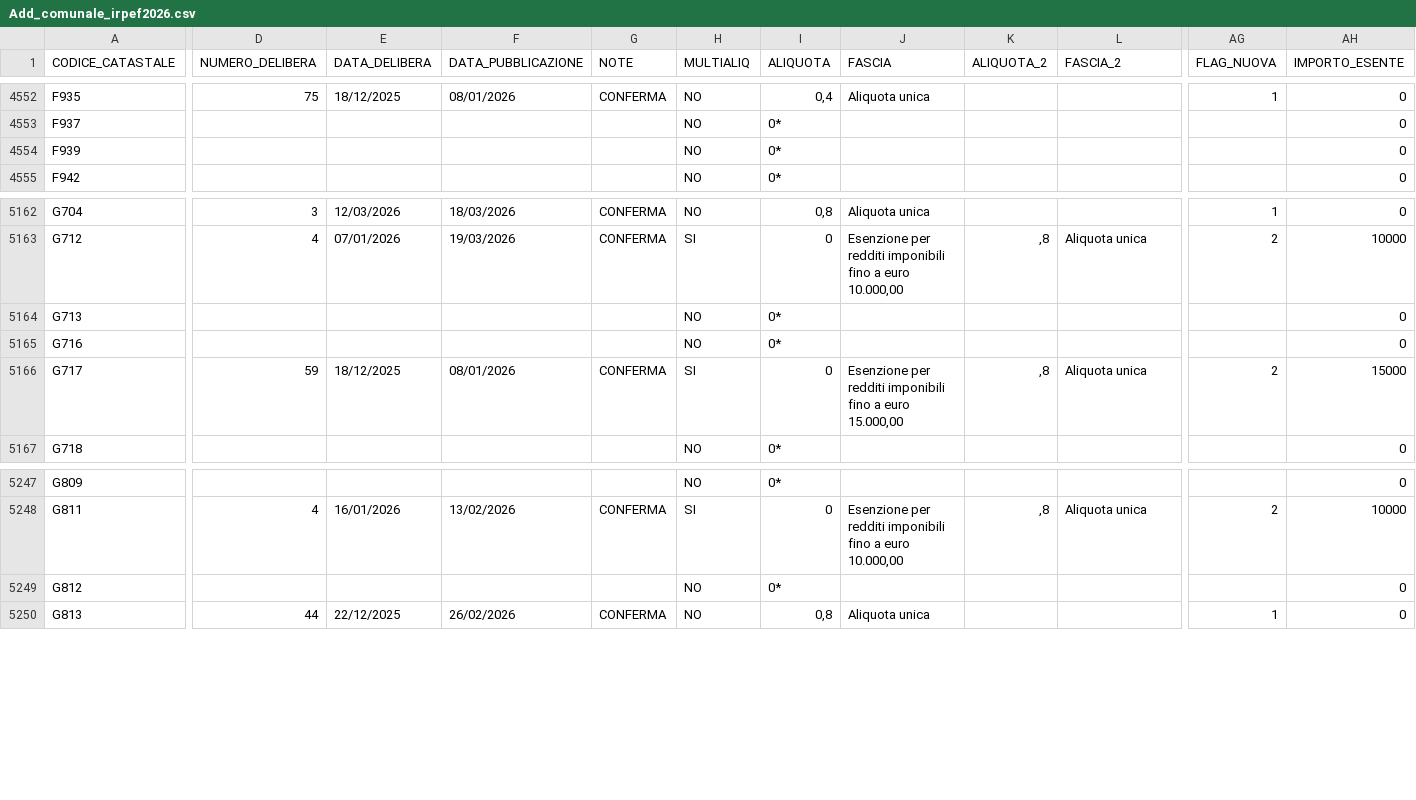
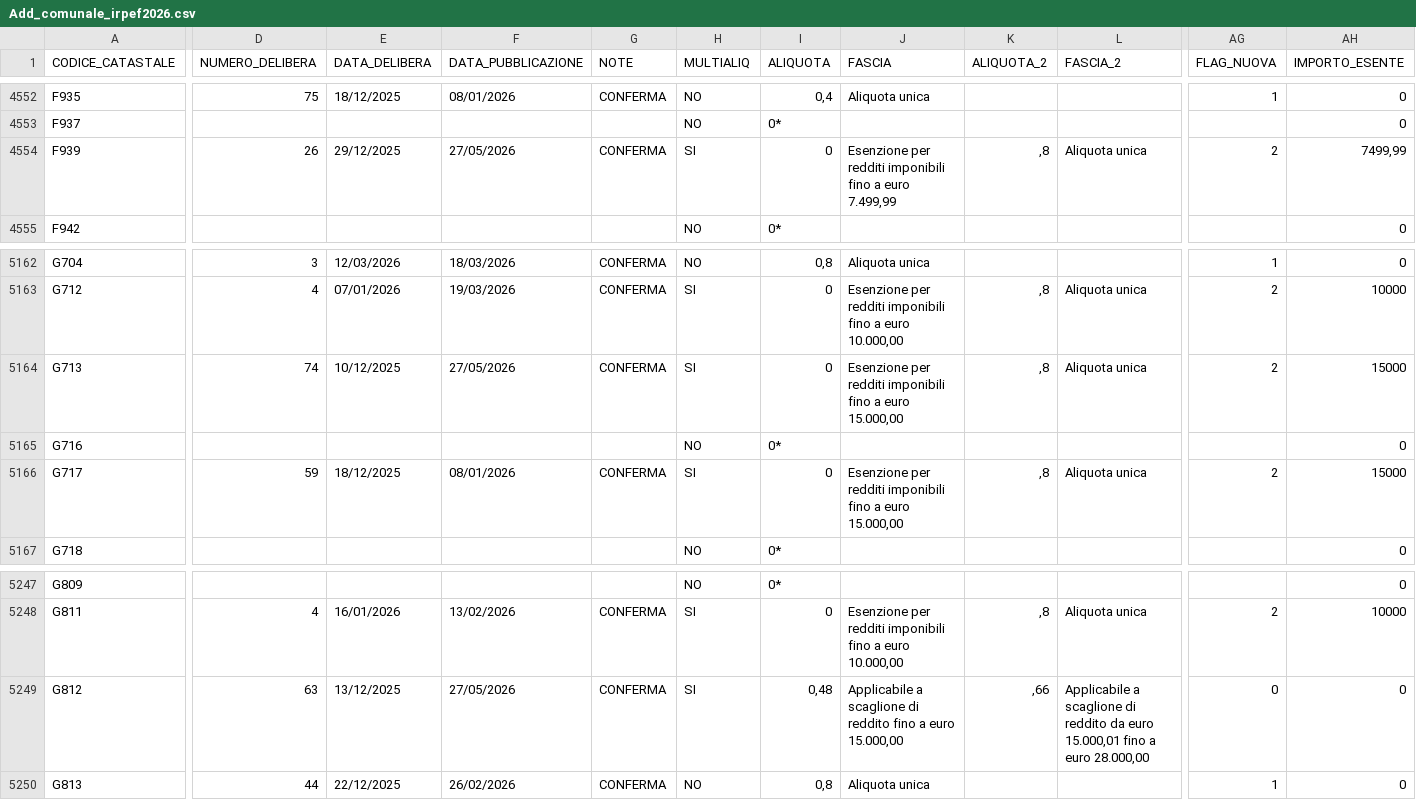
Before and after one commit to BernardoGiordano/stipendio.top, a CSV file: data/Add_comunale_irpef2026.csv, drawn as a sheet; only a part is shown, gaps mark what is left out; the diff covers the shown part only; the diff names each change by its address in the sheet, - before the commit and + after, or states it on an @@ line.

Commit message:
chore: update addizionali comunali 2026-05-28

```diff
--- a/data/Add_comunale_irpef2026.csv
+++ b/data/Add_comunale_irpef2026.csv
-D4554 (NUMERO_DELIBERA): (empty)
+D4554 (NUMERO_DELIBERA): 26
-E4554 (DATA_DELIBERA): (empty)
+E4554 (DATA_DELIBERA): 29/12/2025
-F4554 (DATA_PUBBLICAZIONE): (empty)
+F4554 (DATA_PUBBLICAZIONE): 27/05/2026
-G4554 (NOTE): (empty)
+G4554 (NOTE): CONFERMA
-H4554 (MULTIALIQ): NO
+H4554 (MULTIALIQ): SI
-I4554 (ALIQUOTA): 0*
+I4554 (ALIQUOTA): 0
-J4554 (FASCIA): (empty)
+J4554 (FASCIA): Esenzione per redditi imponibili fino a euro 7.499,99
-K4554 (ALIQUOTA_2): (empty)
+K4554 (ALIQUOTA_2): ,8
-L4554 (FASCIA_2): (empty)
+L4554 (FASCIA_2): Aliquota unica
-AG4554 (FLAG_NUOVA): (empty)
+AG4554 (FLAG_NUOVA): 2
-AH4554 (IMPORTO_ESENTE): 0
+AH4554 (IMPORTO_ESENTE): 7499,99
-D5164 (NUMERO_DELIBERA): (empty)
+D5164 (NUMERO_DELIBERA): 74
-E5164 (DATA_DELIBERA): (empty)
+E5164 (DATA_DELIBERA): 10/12/2025
-F5164 (DATA_PUBBLICAZIONE): (empty)
+F5164 (DATA_PUBBLICAZIONE): 27/05/2026
-G5164 (NOTE): (empty)
+G5164 (NOTE): CONFERMA
-H5164 (MULTIALIQ): NO
+H5164 (MULTIALIQ): SI
-I5164 (ALIQUOTA): 0*
+I5164 (ALIQUOTA): 0
-J5164 (FASCIA): (empty)
+J5164 (FASCIA): Esenzione per redditi imponibili fino a euro 15.000,00
-K5164 (ALIQUOTA_2): (empty)
+K5164 (ALIQUOTA_2): ,8
-L5164 (FASCIA_2): (empty)
+L5164 (FASCIA_2): Aliquota unica
-AG5164 (FLAG_NUOVA): (empty)
+AG5164 (FLAG_NUOVA): 2
-AH5164 (IMPORTO_ESENTE): 0
+AH5164 (IMPORTO_ESENTE): 15000
-D5249 (NUMERO_DELIBERA): (empty)
+D5249 (NUMERO_DELIBERA): 63
-E5249 (DATA_DELIBERA): (empty)
+E5249 (DATA_DELIBERA): 13/12/2025
-F5249 (DATA_PUBBLICAZIONE): (empty)
+F5249 (DATA_PUBBLICAZIONE): 27/05/2026
-G5249 (NOTE): (empty)
+G5249 (NOTE): CONFERMA
-H5249 (MULTIALIQ): NO
+H5249 (MULTIALIQ): SI
-I5249 (ALIQUOTA): 0*
+I5249 (ALIQUOTA): 0,48
-J5249 (FASCIA): (empty)
+J5249 (FASCIA): Applicabile a scaglione di reddito fino a euro 15.000,00
-K5249 (ALIQUOTA_2): (empty)
+K5249 (ALIQUOTA_2): ,66
-L5249 (FASCIA_2): (empty)
+L5249 (FASCIA_2): Applicabile a scaglione di reddito da euro 15.000,01 fino a euro 28.000,00
-AG5249 (FLAG_NUOVA): (empty)
+AG5249 (FLAG_NUOVA): 0
```
Also changed, not shown: 1 moved row and 80 edited cells elsewhere in this file.
